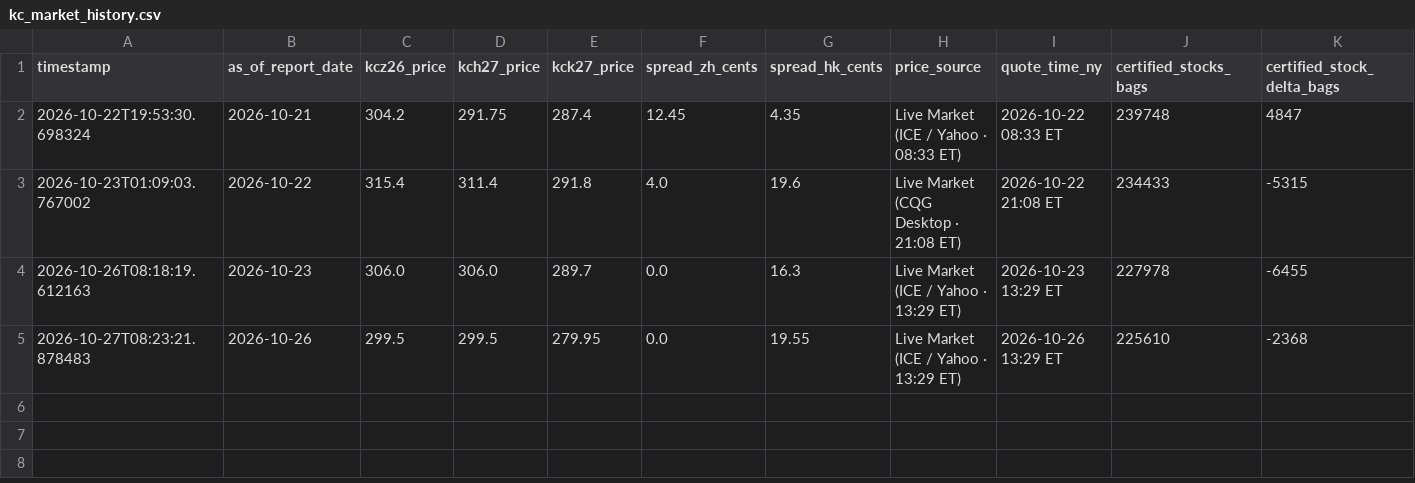
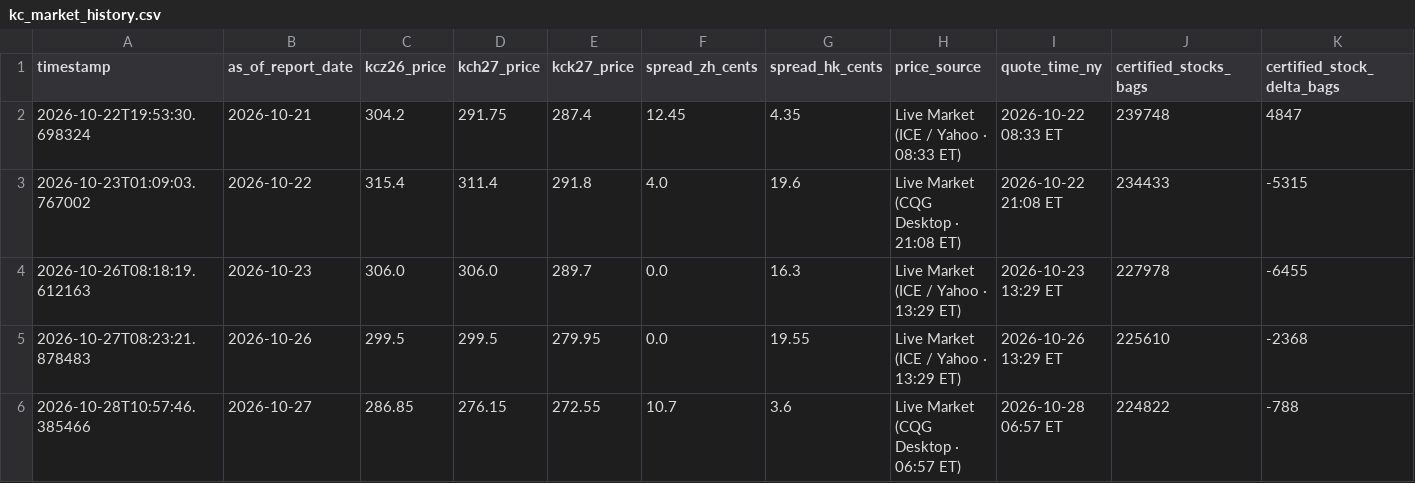
Before and after one commit to quangmai/KCquant, a CSV file: output/monitor/kc_market_history.csv, drawn as a sheet; only a part is shown; rows hold the shown columns only; the diff names each change by its address in the sheet, - before the commit and + after, or states it on an @@ line.

```diff
--- a/output/monitor/kc_market_history.csv
+++ b/output/monitor/kc_market_history.csv
+row 6: 2026-10-28T10:57:46.385466 | 2026-10-27 | 286.85 | 276.15 | 272.55 | 10.7 | 3.6 | Live Market (CQG Desktop · 06:57 ET) | 2026-10-28 06:57 ET | 224822 | -788
```
Also changed, not shown: output/monitor/kc_cqg_intraday_5m.csv, 4 other files.
